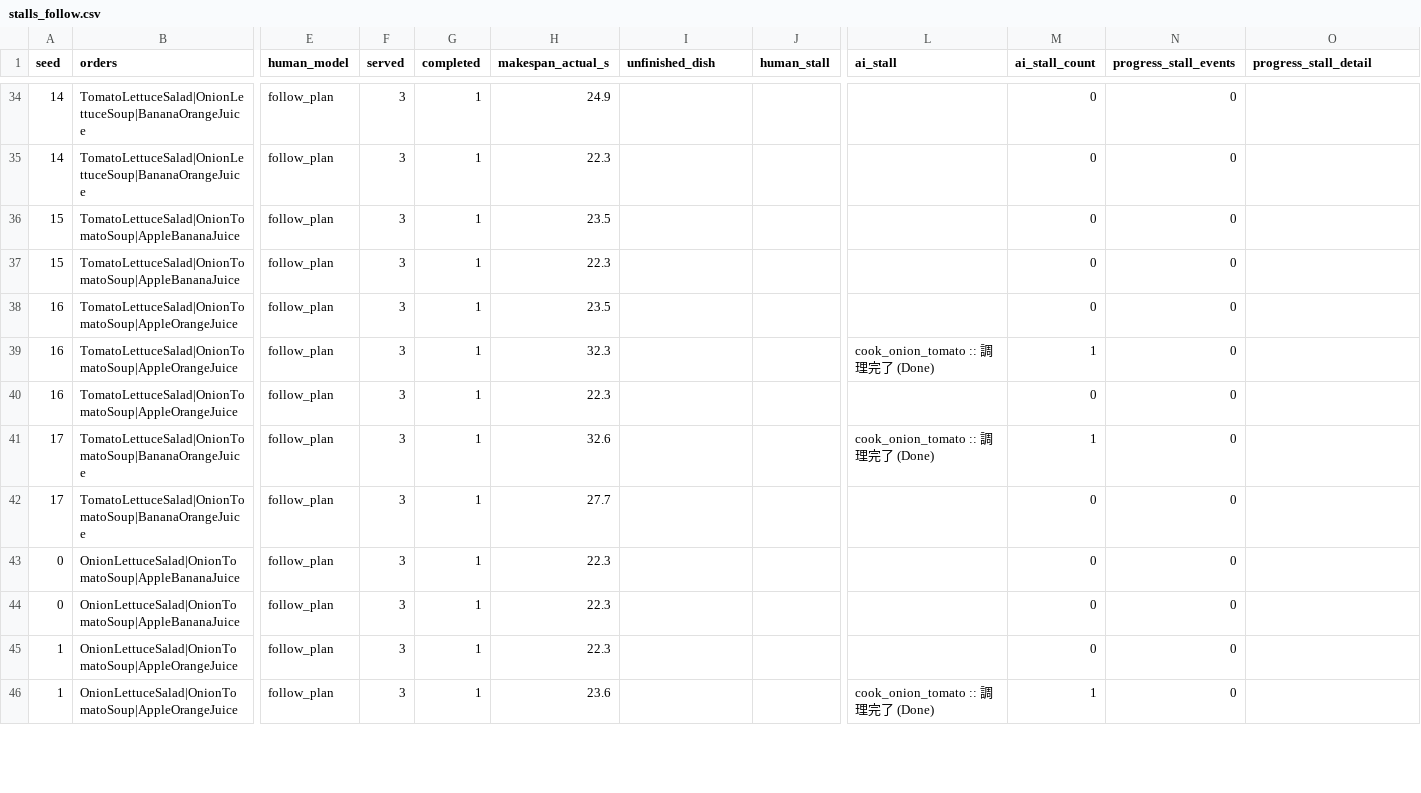
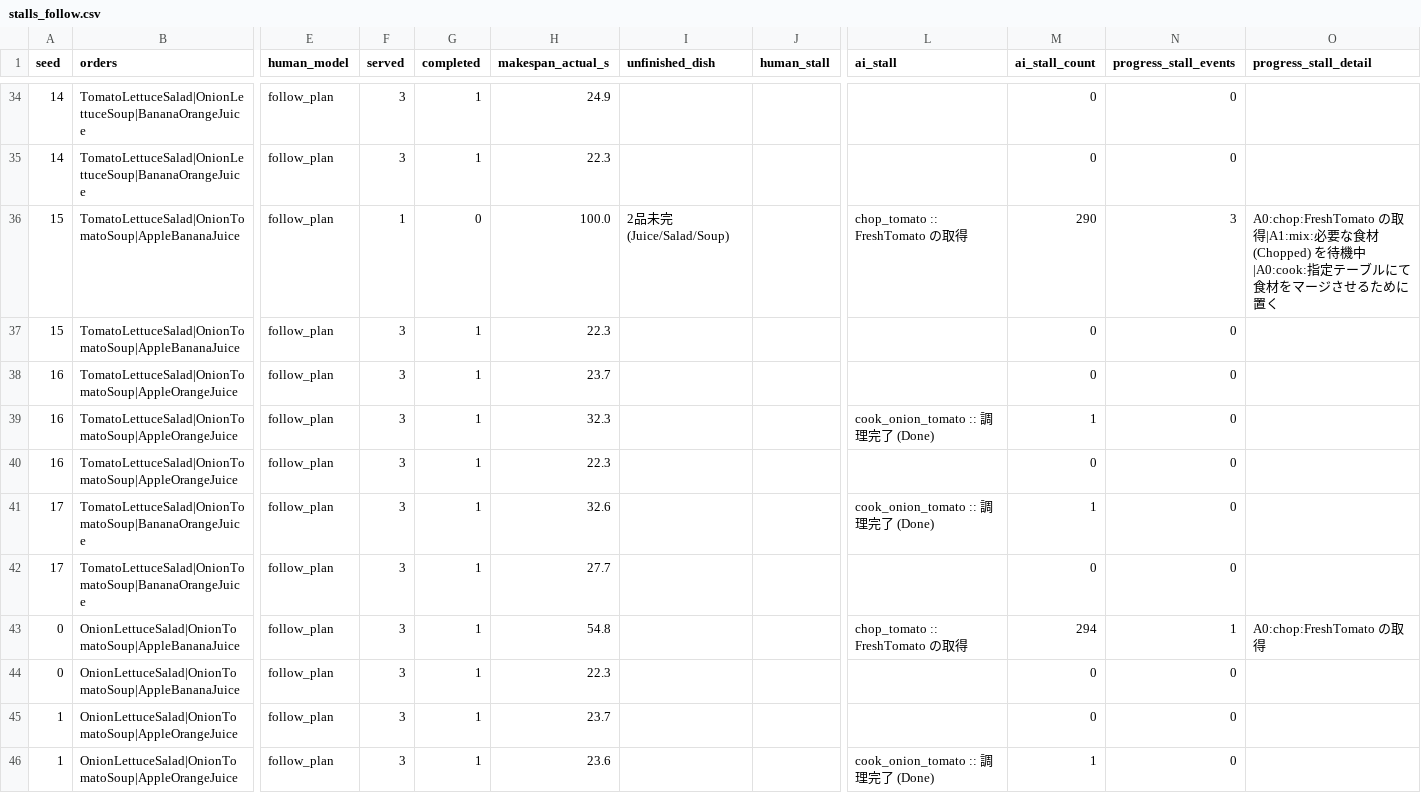
Before and after one commit to Masayuki0623/overcooked_csp, a CSV file: stalls_follow.csv, drawn as a sheet; only a part is shown, gaps mark what is left out; the diff covers the shown part only; the diff names each change by its address in the sheet, - before the commit and + after, or states it on an @@ line.

```diff
--- a/stalls_follow.csv
+++ b/stalls_follow.csv
-F36 (served): 3
+F36 (served): 1
-G36 (completed): 1
+G36 (completed): 0
-H36 (makespan_actual_s): 23.5
+H36 (makespan_actual_s): 100.0
-I36 (unfinished_dish): (empty)
+I36 (unfinished_dish): 2品未完(Juice/Salad/Soup)
-L36 (ai_stall): (empty)
+L36 (ai_stall): chop_tomato :: FreshTomato の取得
-M36 (ai_stall_count): 0
+M36 (ai_stall_count): 290
-N36 (progress_stall_events): 0
+N36 (progress_stall_events): 3
-O36 (progress_stall_detail): (empty)
+O36 (progress_stall_detail): A0:chop:FreshTomato の取得|A1:mix:必要な食材 (Chopped) を待機中|A0:cook:指定テーブルにて食材をマージさせるために置く
-H38 (makespan_actual_s): 23.5
+H38 (makespan_actual_s): 23.7
-H43 (makespan_actual_s): 22.3
+H43 (makespan_actual_s): 54.8
-L43 (ai_stall): (empty)
+L43 (ai_stall): chop_tomato :: FreshTomato の取得
-M43 (ai_stall_count): 0
+M43 (ai_stall_count): 294
-N43 (progress_stall_events): 0
+N43 (progress_stall_events): 1
-O43 (progress_stall_detail): (empty)
+O43 (progress_stall_detail): A0:chop:FreshTomato の取得
-H45 (makespan_actual_s): 22.3
+H45 (makespan_actual_s): 23.7
```
Also changed, not shown: 111 edited cells elsewhere in this file, stalls_greedy.csv, 1 other file.
